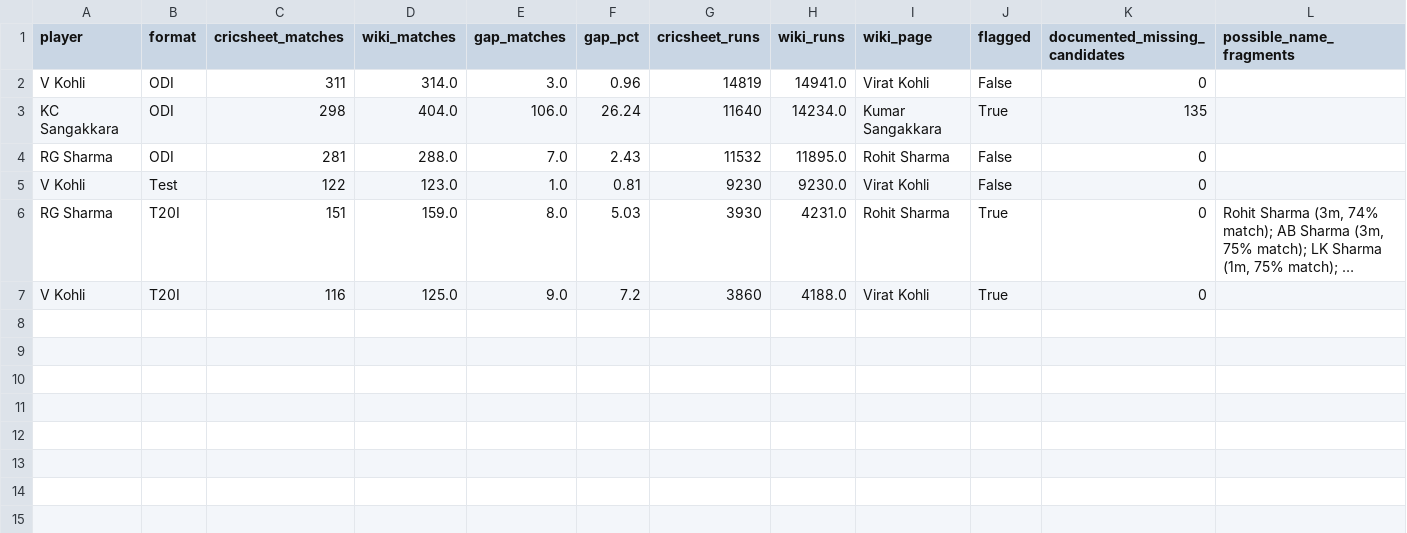
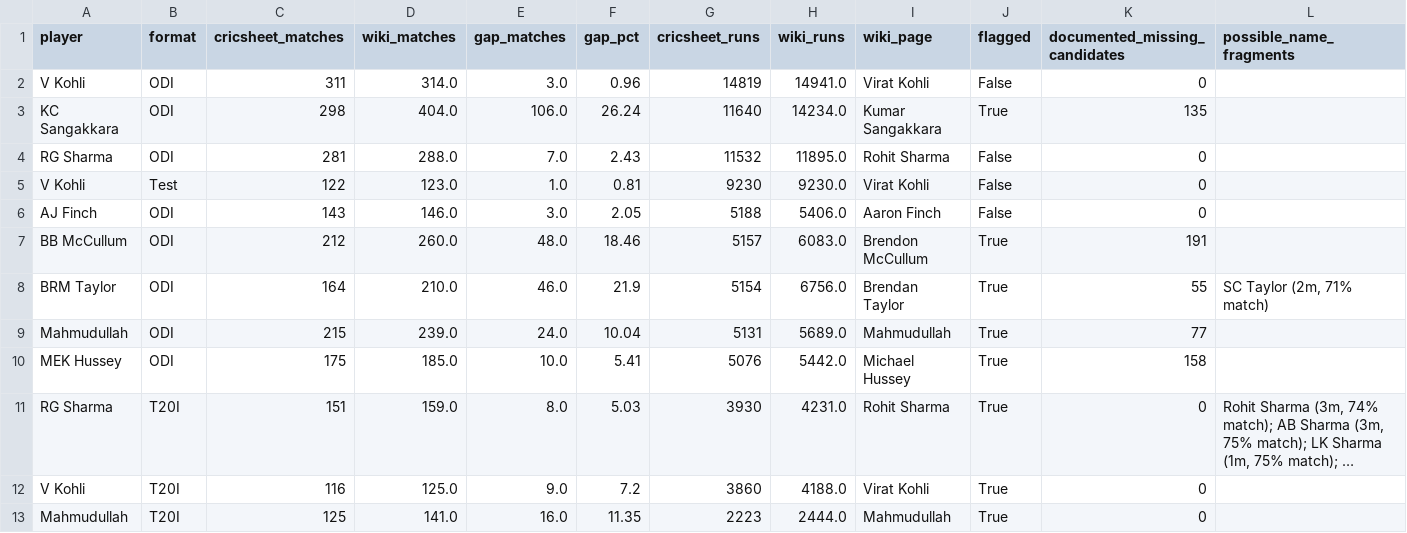
Before and after one commit to mmrayyan2005-dev/cricket-analytics_-, a CSV file: cricket_coverage_gaps.csv, drawn as a sheet; long unchanged cells end in …; the diff names each change by its address in the sheet, - before the commit and + after, or states it on an @@ line.

Commit message:
Update cricket_coverage_gaps.csv

```diff
--- a/cricket_coverage_gaps.csv
+++ b/cricket_coverage_gaps.csv
+row 6: AJ Finch | ODI | 143 | 146.0 | 3.0 | 2.05 | 5188 | 5406.0 | Aaron Finch | False | 0
+row 7: BB McCullum | ODI | 212 | 260.0 | 48.0 | 18.46 | 5157 | 6083.0 | Brendon McCullum | True | 191
+row 8: BRM Taylor | ODI | 164 | 210.0 | 46.0 | 21.9 | 5154 | 6756.0 | Brendan Taylor | True | 55 | SC Taylor (2m, 71% match)
+row 9: Mahmudullah | ODI | 215 | 239.0 | 24.0 | 10.04 | 5131 | 5689.0 | Mahmudullah | True | 77
+row 10: MEK Hussey | ODI | 175 | 185.0 | 10.0 | 5.41 | 5076 | 5442.0 | Michael Hussey | True | 158
+row 13: Mahmudullah | T20I | 125 | 141.0 | 16.0 | 11.35 | 2223 | 2444.0 | Mahmudullah | True | 0
```
